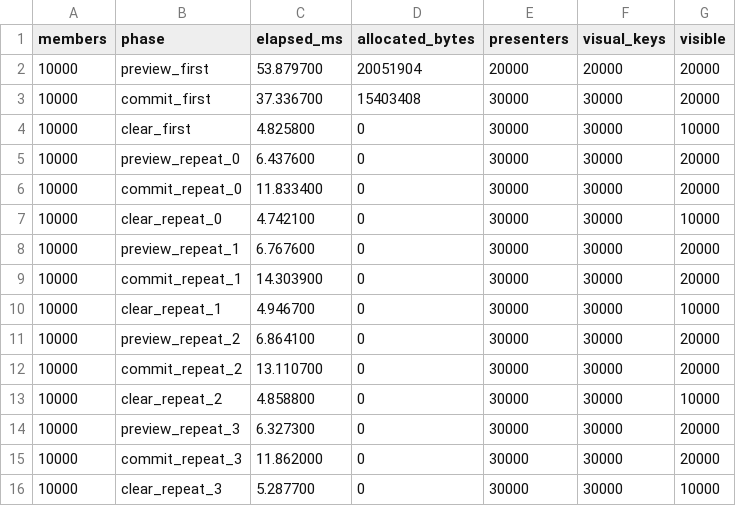
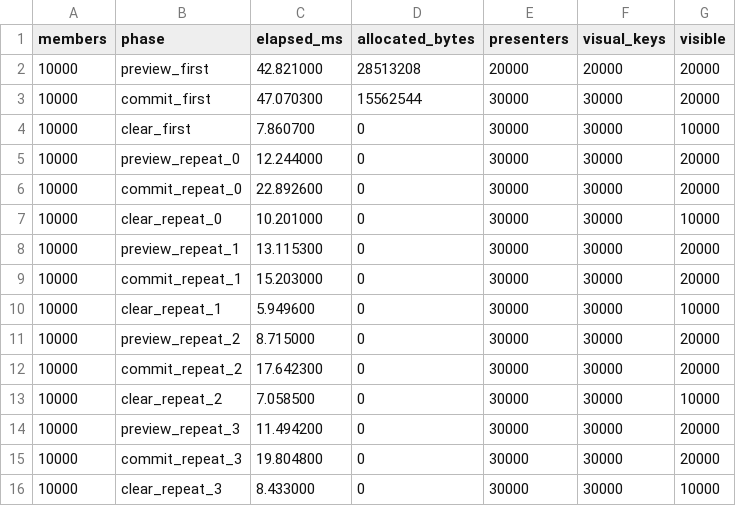
Before and after one commit to MightyBubble/Ludots, a CSV file: artifacts/acceptance/presenter-collection-visibility/scale-10000.csv, drawn as a sheet.

```diff
--- a/artifacts/acceptance/presenter-collection-visibility/scale-10000.csv
+++ b/artifacts/acceptance/presenter-collection-visibility/scale-10000.csv
@@ -1,16 +1,16 @@
 members,phase,elapsed_ms,allocated_bytes,presenters,visual_keys,visible
-10000,preview_first,53.879700,20051904,20000,20000,20000
-10000,commit_first,37.336700,15403408,30000,30000,20000
-10000,clear_first,4.825800,0,30000,30000,10000
-10000,preview_repeat_0,6.437600,0,30000,30000,20000
-10000,commit_repeat_0,11.833400,0,30000,30000,20000
-10000,clear_repeat_0,4.742100,0,30000,30000,10000
-10000,preview_repeat_1,6.767600,0,30000,30000,20000
-10000,commit_repeat_1,14.303900,0,30000,30000,20000
-10000,clear_repeat_1,4.946700,0,30000,30000,10000
-10000,preview_repeat_2,6.864100,0,30000,30000,20000
-10000,commit_repeat_2,13.110700,0,30000,30000,20000
-10000,clear_repeat_2,4.858800,0,30000,30000,10000
-10000,preview_repeat_3,6.327300,0,30000,30000,20000
-10000,commit_repeat_3,11.862000,0,30000,30000,20000
-10000,clear_repeat_3,5.287700,0,30000,30000,10000
+10000,preview_first,42.821000,28513208,20000,20000,20000
+10000,commit_first,47.070300,15562544,30000,30000,20000
+10000,clear_first,7.860700,0,30000,30000,10000
+10000,preview_repeat_0,12.244000,0,30000,30000,20000
+10000,commit_repeat_0,22.892600,0,30000,30000,20000
+10000,clear_repeat_0,10.201000,0,30000,30000,10000
+10000,preview_repeat_1,13.115300,0,30000,30000,20000
+10000,commit_repeat_1,15.203000,0,30000,30000,20000
+10000,clear_repeat_1,5.949600,0,30000,30000,10000
+10000,preview_repeat_2,8.715000,0,30000,30000,20000
+10000,commit_repeat_2,17.642300,0,30000,30000,20000
+10000,clear_repeat_2,7.058500,0,30000,30000,10000
+10000,preview_repeat_3,11.494200,0,30000,30000,20000
+10000,commit_repeat_3,19.804800,0,30000,30000,20000
+10000,clear_repeat_3,8.433000,0,30000,30000,10000
```
Also changed, not shown: artifacts/acceptance/presenter-collection-visibility/scale-5000.csv, 22 other files.
